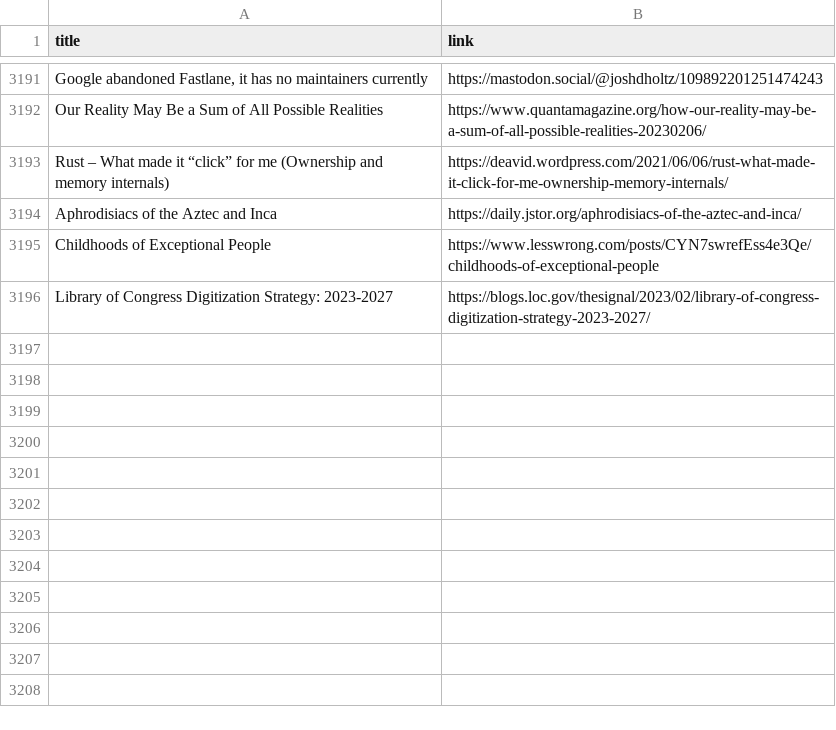
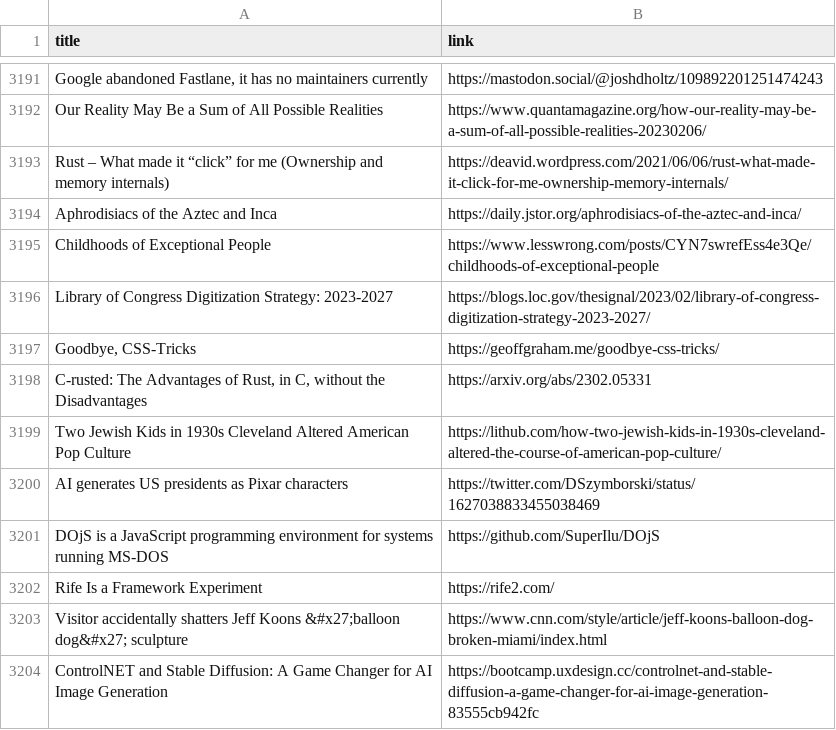
Before and after one commit to yellow-seed/aiit-bigdata-analysis-report2, a CSV file: index_output.csv, drawn as a sheet; only a part is shown, gaps mark what is left out.

Commit message:
update csv

```diff
--- a/index_output.csv
+++ b/index_output.csv
@@ -3196 +3196,9 @@ Childhoods of Exceptional People,https://www.lesswrong.com/posts/CYN7swrefEss4e3
 Library of Congress Digitization Strategy: 2023-2027,https://blogs.loc.gov/thesignal/2023/02/library-of-congress-digitization-strategy-2023-2027/
+"Goodbye, CSS-Tricks",https://geoffgraham.me/goodbye-css-tricks/
+"C-rusted: The Advantages of Rust, in C, without the Disadvantages",https://arxiv.org/abs/2302.05331
+Two Jewish Kids in 1930s Cleveland Altered American Pop Culture,https://lithub.com/how-two-jewish-kids-in-1930s-cleveland-altered-the-course-of-american-pop-culture/
+AI generates US presidents as Pixar characters,https://twitter.com/DSzymborski/status/1627038833455038469
+DOjS is a JavaScript programming environment for systems running MS-DOS,https://github.com/SuperIlu/DOjS
+Rife Is a Framework Experiment,https://rife2.com/
+Visitor accidentally shatters Jeff Koons &#x27;balloon dog&#x27; sculpture,https://www.cnn.com/style/article/jeff-koons-balloon-dog-broken-miami/index.html
+ControlNET and Stable Diffusion: A Game Changer for AI Image Generation,https://bootcamp.uxdesign.cc/controlnet-and-stable-diffusion-a-game-changer-for-ai-image-generation-83555cb942fc
```
